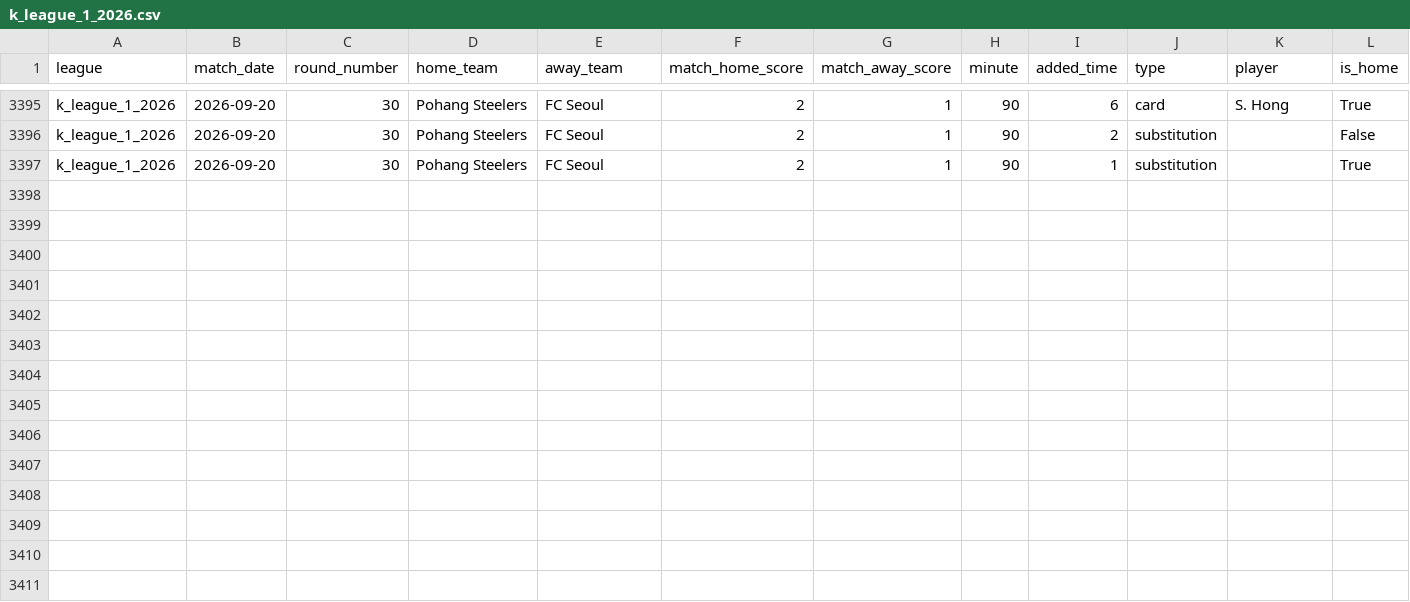
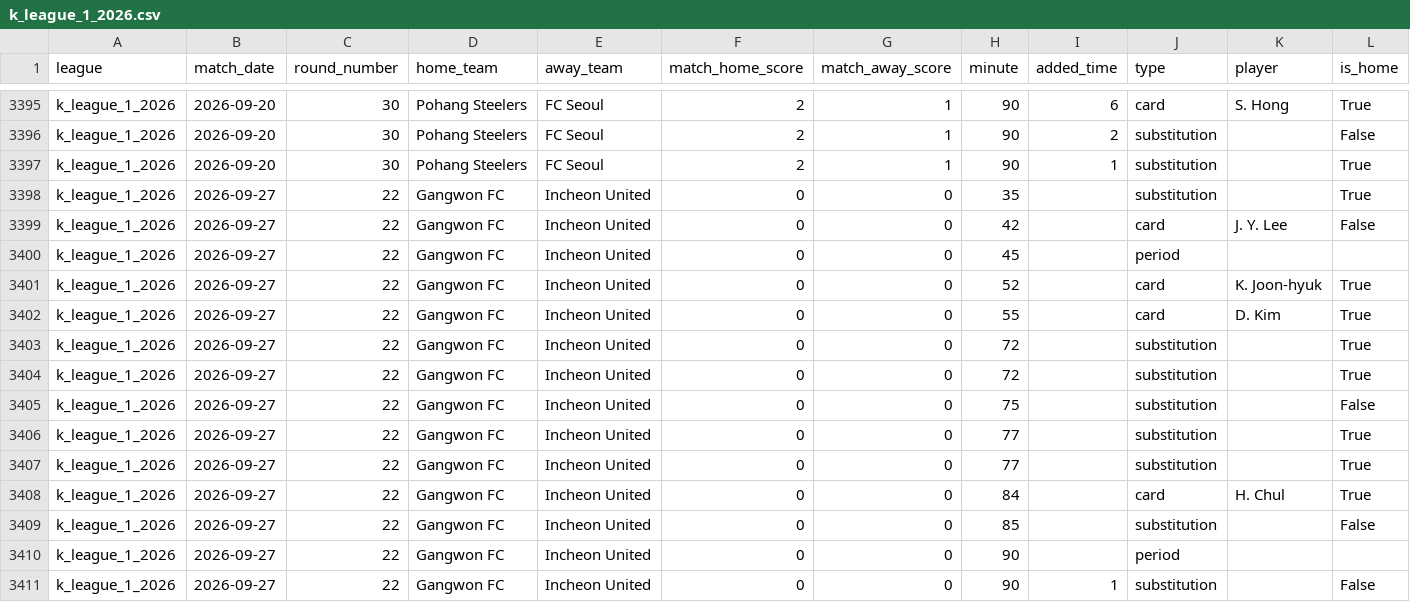
Before and after one commit to aimidas1/Incidents, a CSV file: k_league_1_2026.csv, drawn as a sheet; only a part is shown, gaps mark what is left out; rows hold the shown columns only; the diff names each change by its address in the sheet, - before the commit and + after, or states it on an @@ line.

```diff
--- a/k_league_1_2026.csv
+++ b/k_league_1_2026.csv
+row 3398: k_league_1_2026 | 2026-09-27 | 22 | Gangwon FC | Incheon United | 0 | 0 | 35 |  | substitution |  | True
+row 3399: k_league_1_2026 | 2026-09-27 | 22 | Gangwon FC | Incheon United | 0 | 0 | 42 |  | card | J. Y. Lee | False
+row 3400: k_league_1_2026 | 2026-09-27 | 22 | Gangwon FC | Incheon United | 0 | 0 | 45 |  | period
+row 3401: k_league_1_2026 | 2026-09-27 | 22 | Gangwon FC | Incheon United | 0 | 0 | 52 |  | card | K. Joon-hyuk | True
+row 3402: k_league_1_2026 | 2026-09-27 | 22 | Gangwon FC | Incheon United | 0 | 0 | 55 |  | card | D. Kim | True
+row 3403: k_league_1_2026 | 2026-09-27 | 22 | Gangwon FC | Incheon United | 0 | 0 | 72 |  | substitution |  | True
+row 3404: k_league_1_2026 | 2026-09-27 | 22 | Gangwon FC | Incheon United | 0 | 0 | 72 |  | substitution |  | True
+row 3405: k_league_1_2026 | 2026-09-27 | 22 | Gangwon FC | Incheon United | 0 | 0 | 75 |  | substitution |  | False
+row 3406: k_league_1_2026 | 2026-09-27 | 22 | Gangwon FC | Incheon United | 0 | 0 | 77 |  | substitution |  | True
+row 3407: k_league_1_2026 | 2026-09-27 | 22 | Gangwon FC | Incheon United | 0 | 0 | 77 |  | substitution |  | True
+row 3408: k_league_1_2026 | 2026-09-27 | 22 | Gangwon FC | Incheon United | 0 | 0 | 84 |  | card | H. Chul | True
+row 3409: k_league_1_2026 | 2026-09-27 | 22 | Gangwon FC | Incheon United | 0 | 0 | 85 |  | substitution |  | False
+row 3410: k_league_1_2026 | 2026-09-27 | 22 | Gangwon FC | Incheon United | 0 | 0 | 90 |  | period
+row 3411: k_league_1_2026 | 2026-09-27 | 22 | Gangwon FC | Incheon United | 0 | 0 | 90 | 1 | substitution |  | False
```
Also changed, not shown: mls_2026.csv, 2 other files.
